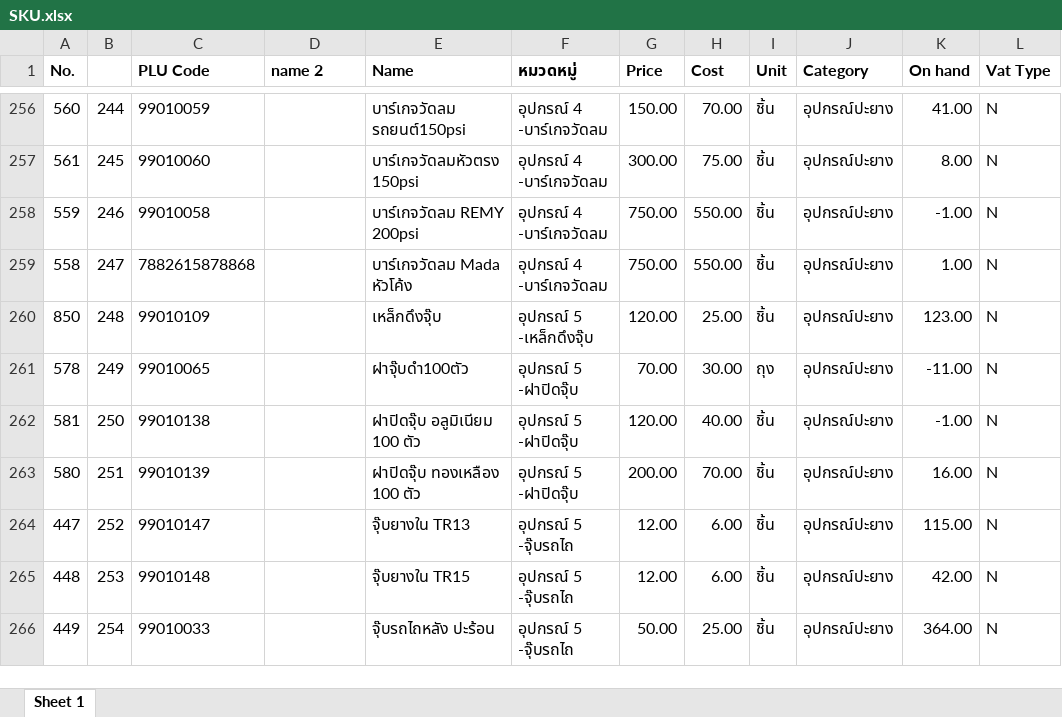
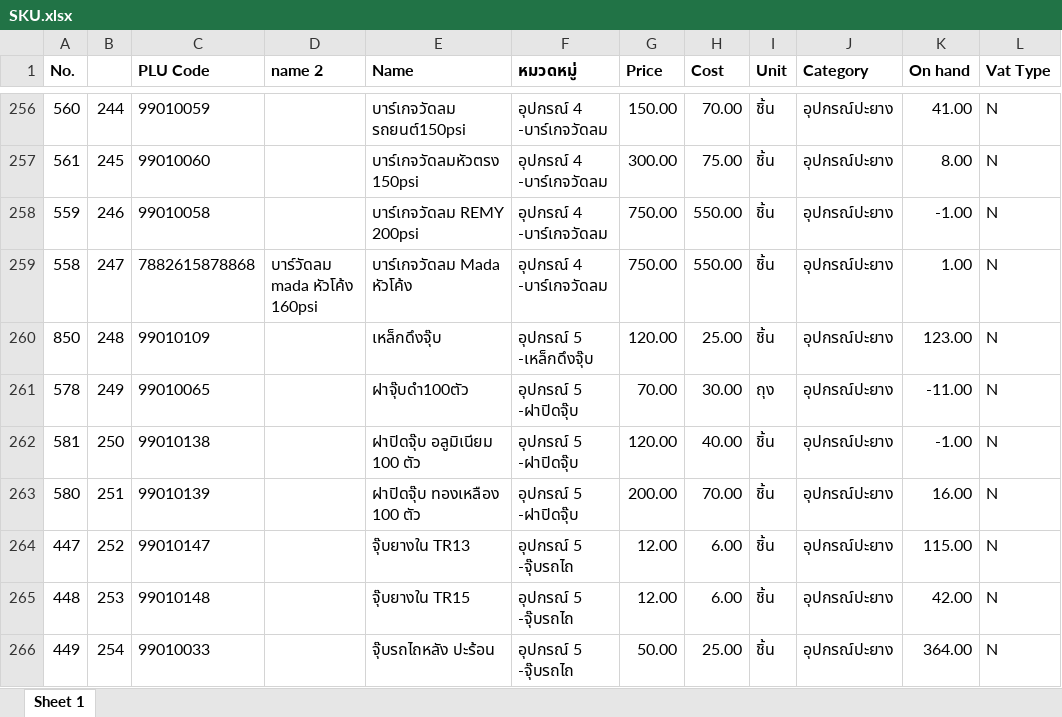
Before and after one commit to pet1486-sys/billing-titans, an Excel workbook: SKU.xlsx, sheet Sheet 1, drawn as a sheet; only a part is shown, gaps mark what is left out; values as stored, in another font and other column widths than the file's, no borders; the diff names each change by its address in the sheet, - before the commit and + after, or states it on an @@ line.

Commit message:
Update SKU.xlsx content

```diff
--- a/SKU.xlsx (sheet Sheet 1)
+++ b/SKU.xlsx (sheet Sheet 1)
-D259 (name 2): (empty)
+D259 (name 2): บาร์วัดลม mada หัวโค้ง 160psi
```
